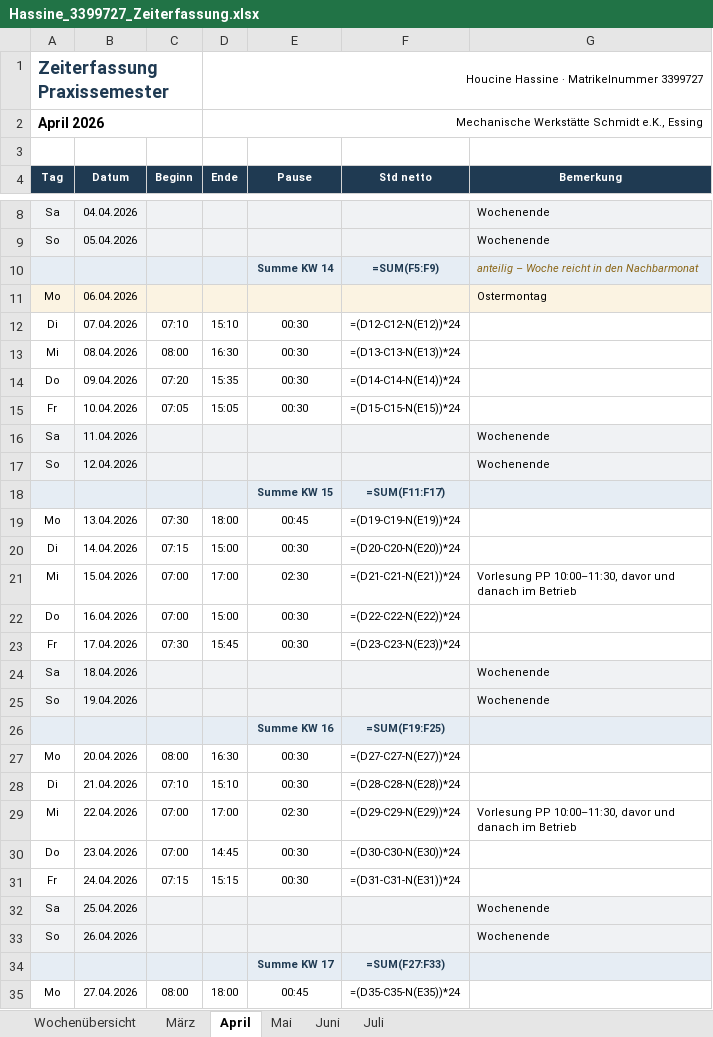
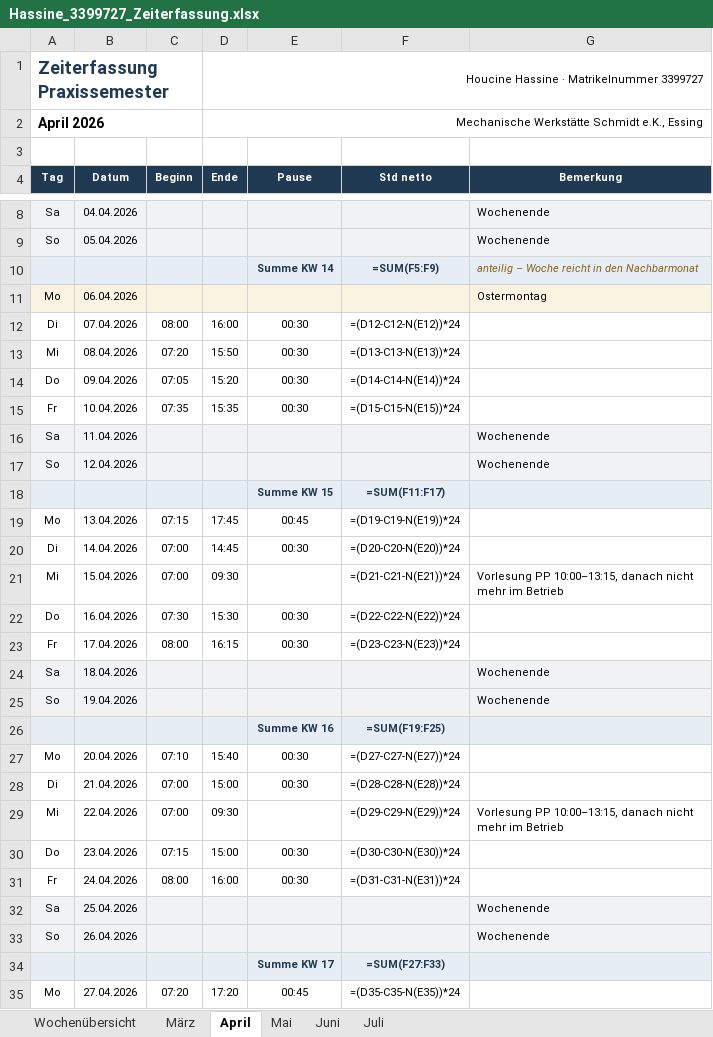
Before and after one commit to houcinehassine/Praxissemester, an Excel workbook: hochschule/Hassine_3399727_Zeiterfassung.xlsx, sheet April, drawn as a sheet; only a part is shown, gaps mark what is left out; values as stored, in another font and other column widths than the file's, no borders; formulas without a stored value are shown as written; the diff covers the shown part only; the diff names each change by its address in the sheet, - before the commit and + after, or states it on an @@ line.

```diff
--- a/hochschule/Hassine_3399727_Zeiterfassung.xlsx (sheet April)
+++ b/hochschule/Hassine_3399727_Zeiterfassung.xlsx (sheet April)
-C12 (Beginn): 07:10
+C12 (Beginn): 08:00
-D12 (Ende): 15:10
+D12 (Ende): 16:00
-C13 (Beginn): 08:00
+C13 (Beginn): 07:20
-D13 (Ende): 16:30
+D13 (Ende): 15:50
-C14 (Beginn): 07:20
+C14 (Beginn): 07:05
-D14 (Ende): 15:35
+D14 (Ende): 15:20
-C15 (Beginn): 07:05
+C15 (Beginn): 07:35
-D15 (Ende): 15:05
+D15 (Ende): 15:35
-C19 (Beginn): 07:30
+C19 (Beginn): 07:15
-D19 (Ende): 18:00
+D19 (Ende): 17:45
-C20 (Beginn): 07:15
+C20 (Beginn): 07:00
-D20 (Ende): 15:00
+D20 (Ende): 14:45
-D21 (Ende): 17:00
+D21 (Ende): 09:30
-E21 (Pause): 02:30
+E21 (Pause): (empty)
-G21 (Bemerkung): Vorlesung PP 10:00–11:30, davor und danach im Betrieb
+G21 (Bemerkung): Vorlesung PP 10:00–13:15, danach nicht mehr im Betrieb
-C22 (Beginn): 07:00
+C22 (Beginn): 07:30
-D22 (Ende): 15:00
+D22 (Ende): 15:30
-C23 (Beginn): 07:30
+C23 (Beginn): 08:00
-D23 (Ende): 15:45
+D23 (Ende): 16:15
-C27 (Beginn): 08:00
+C27 (Beginn): 07:10
-D27 (Ende): 16:30
+D27 (Ende): 15:40
-C28 (Beginn): 07:10
+C28 (Beginn): 07:00
-D28 (Ende): 15:10
+D28 (Ende): 15:00
-D29 (Ende): 17:00
+D29 (Ende): 09:30
-E29 (Pause): 02:30
+E29 (Pause): (empty)
-G29 (Bemerkung): Vorlesung PP 10:00–11:30, davor und danach im Betrieb
+G29 (Bemerkung): Vorlesung PP 10:00–13:15, danach nicht mehr im Betrieb
-C30 (Beginn): 07:00
+C30 (Beginn): 07:15
-D30 (Ende): 14:45
+D30 (Ende): 15:00
-C31 (Beginn): 07:15
+C31 (Beginn): 08:00
-D31 (Ende): 15:15
+D31 (Ende): 16:00
-C35 (Beginn): 08:00
+C35 (Beginn): 07:20
-D35 (Ende): 18:00
+D35 (Ende): 17:20
```
Also changed, not shown: 10 edited cells elsewhere in this sheet, sheet Mai, sheet Juni, sheet März, sheet Juli, sheet Wochenübersicht, hochschule/Hassine_3399727_Tätigkeitsnachweis.xlsx, 8 other files.
